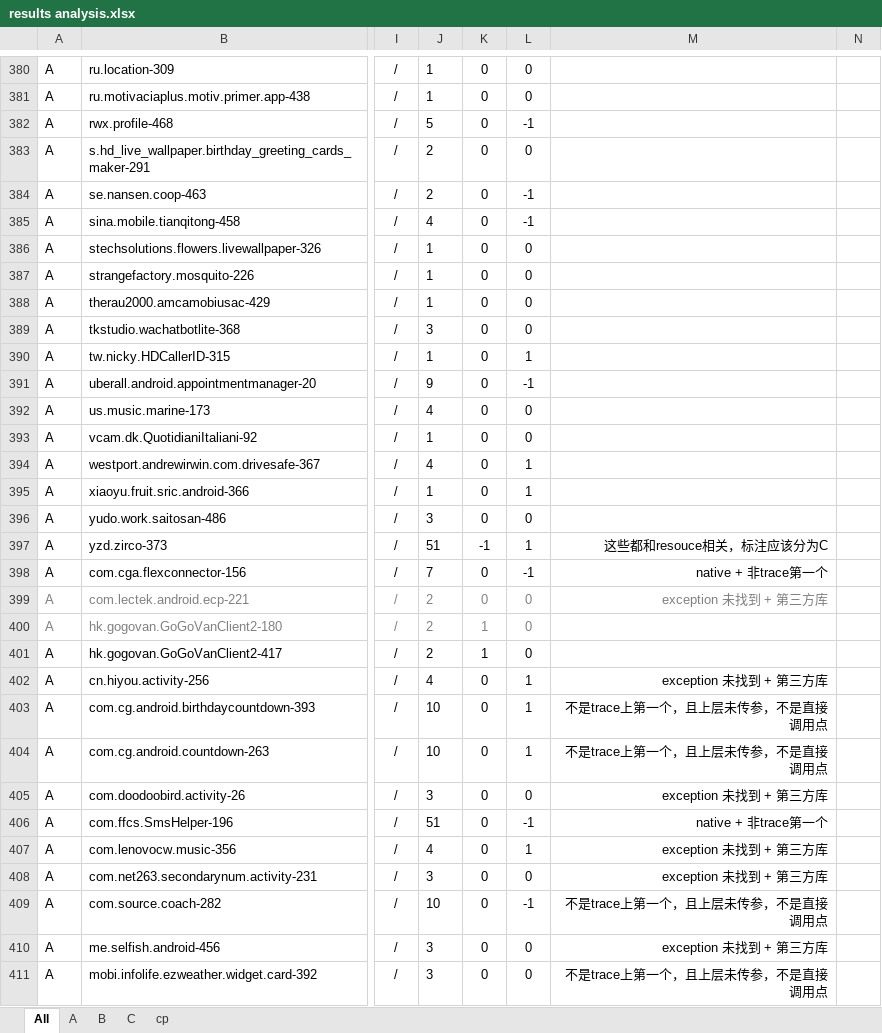
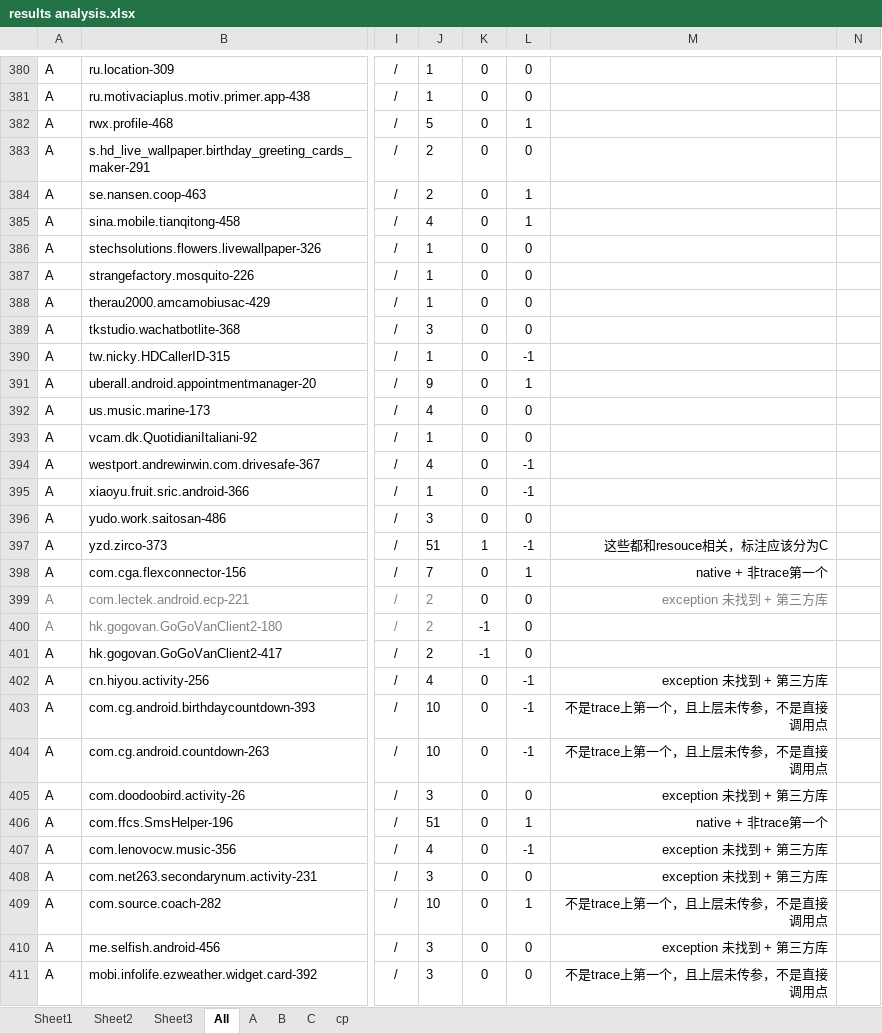
Before and after one commit to hanada31/CrashTracker, an Excel workbook: results analysis.xlsx, sheet All, drawn as a sheet; only a part is shown, gaps mark what is left out; values as stored, in another font and other column widths than the file's, no borders; conditional formats not drawn; the diff covers the shown part only; the diff names each change by its address in the sheet, - before the commit and + after, or states it on an @@ line.

```diff
--- a/results analysis.xlsx (sheet All)
+++ b/results analysis.xlsx (sheet All)
+sheet tab: Sheet1
+sheet tab: Sheet2
+sheet tab: Sheet3
-L382: -1
+L382: 1
-L384:L385: -1
+L384:L385: 1
-L390: 1
+L390: -1
-L391: -1
+L391: 1
-L394:L395: 1
+L394:L395: -1
-K397: -1
+K397: 1
-L397: 1
+L397: -1
-L398: -1
+L398: 1
-K399:L400 text colour: #808080
+K399:L400 text colour: black
-K400:K401: 1
+K400:K401: -1
-L402:L404: 1
+L402:L404: -1
-L406: -1
+L406: 1
-L407: 1
+L407: -1
-L409: -1
+L409: 1
```
Also changed, not shown: 152 edited cells and cell formats elsewhere in this sheet, formulas that keep their value, charts or pictures, 6 other files.
